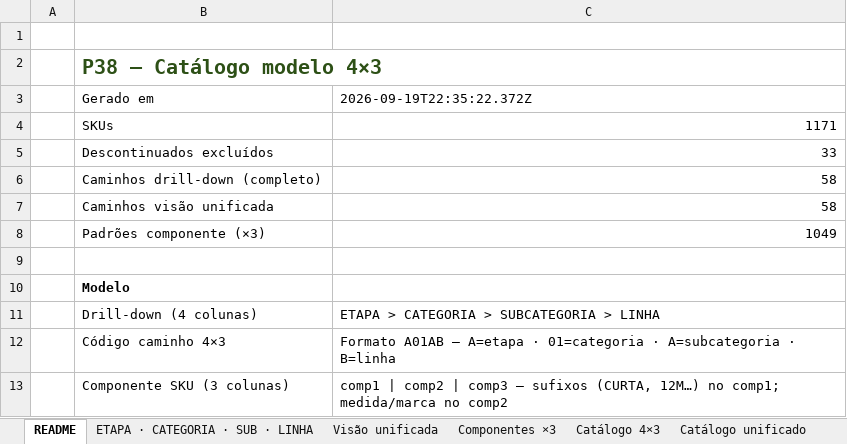
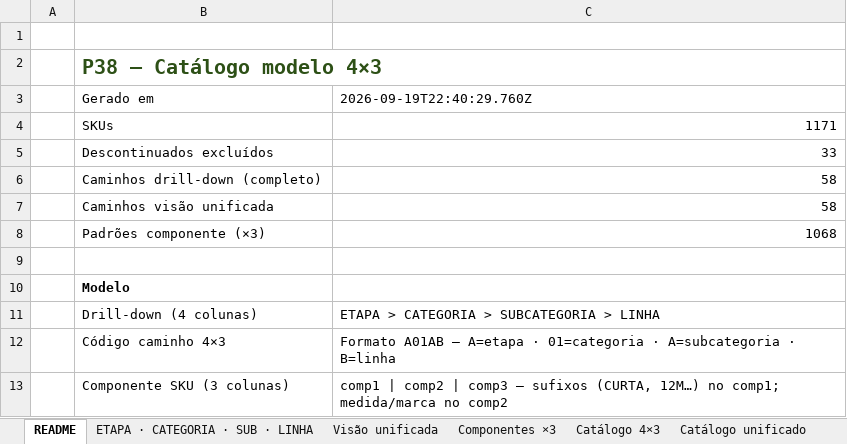
Before and after one commit to joaoandreriberopacheco-netizen/P38-ERP, an Excel workbook: docs/exports/P38-catalogo-3x3.xlsx, sheet README, drawn as a sheet; only a part is shown; values as stored, in another font and other column widths than the file's, no borders; the diff names each change by its address in the sheet, - before the commit and + after, or states it on an @@ line.

```diff
--- a/docs/exports/P38-catalogo-3x3.xlsx (sheet README)
+++ b/docs/exports/P38-catalogo-3x3.xlsx (sheet README)
-C3: 2026-09-19T22:35:22.372Z
+C3: 2026-09-19T22:40:29.760Z
-C8: 1049
+C8: 1068
```
Also changed, not shown: sheet Componentes ×3, sheet Catálogo unificado, sheet Catálogo 4×3, sheet Visão unificada, sheet ETAPA · CATEGORIA · SUB · LINHA, docs/exports/P38-catalogo-4x3.xlsx, docs/exports/P38-sku-hierarquia-core.xlsx, 1 other file.
